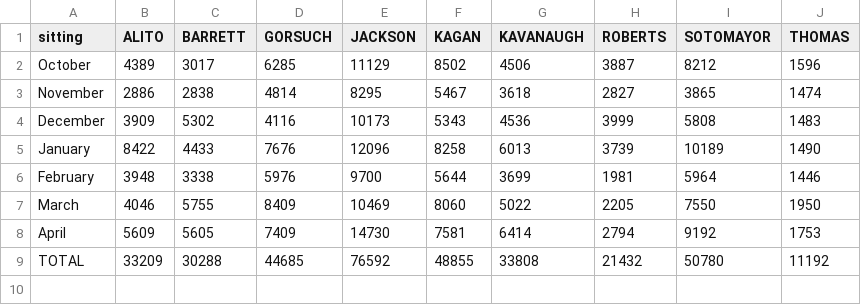
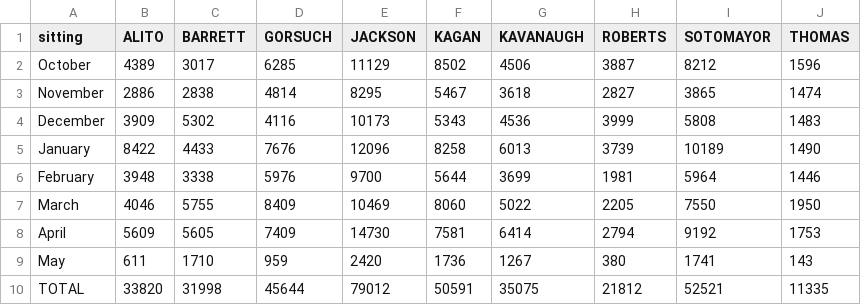
Before and after one commit to JakeTruscott/scotuswatch, a CSV file: Stat Reviews/OT24_StatReview/oral_arguments/analyses/Combined/justice_time_combined.csv, drawn as a sheet.

```diff
--- a/Stat Reviews/OT24_StatReview/oral_arguments/analyses/Combined/justice_time_combined.csv
+++ b/Stat Reviews/OT24_StatReview/oral_arguments/analyses/Combined/justice_time_combined.csv
@@ -8,2 +8,3 @@ March,4046,5755,8409,10469,8060,5022,2205,7550,1950
 April,5609,5605,7409,14730,7581,6414,2794,9192,1753
-TOTAL,33209,30288,44685,76592,48855,33808,21432,50780,11192
+May,611,1710,959,2420,1736,1267,380,1741,143
+TOTAL,33820,31998,45644,79012,50591,35075,21812,52521,11335
```
Also changed, not shown: Stat Reviews/OT24_StatReview/cases_master/cases_master_file_OT24.csv, Stat Reviews/OT24_StatReview/decisions/data/OT_24_Decisions.csv, 43 other files.
